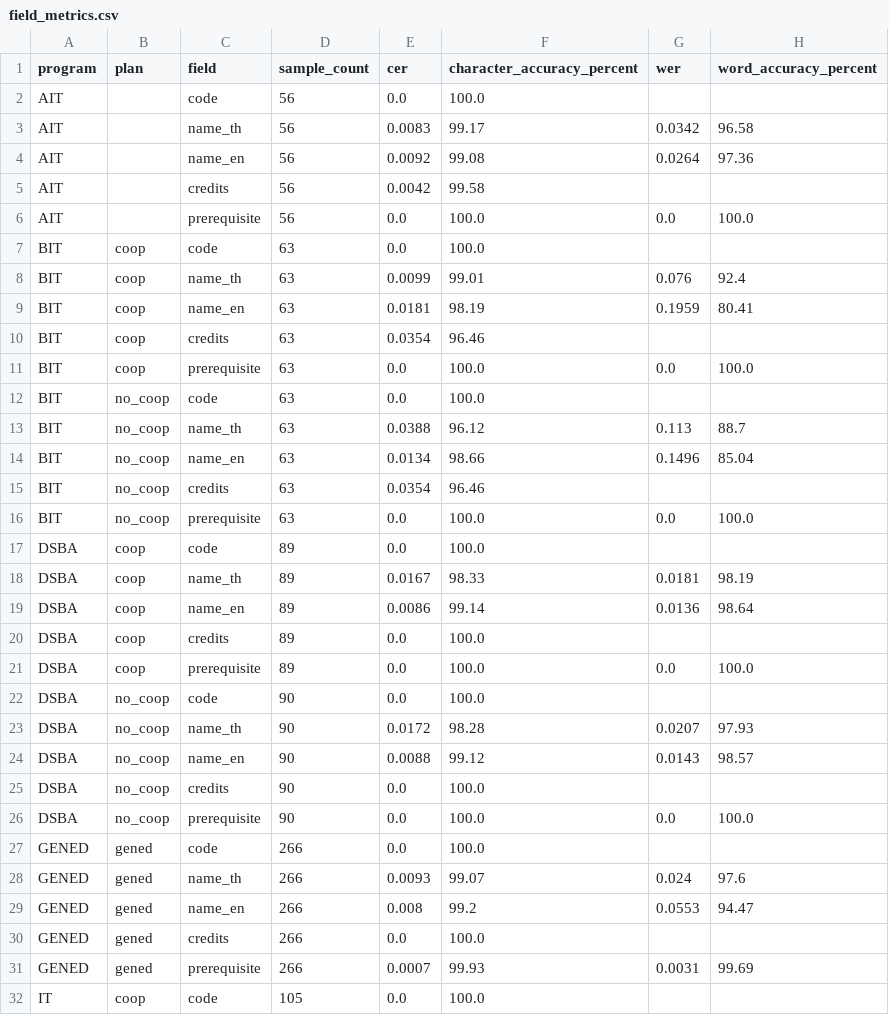
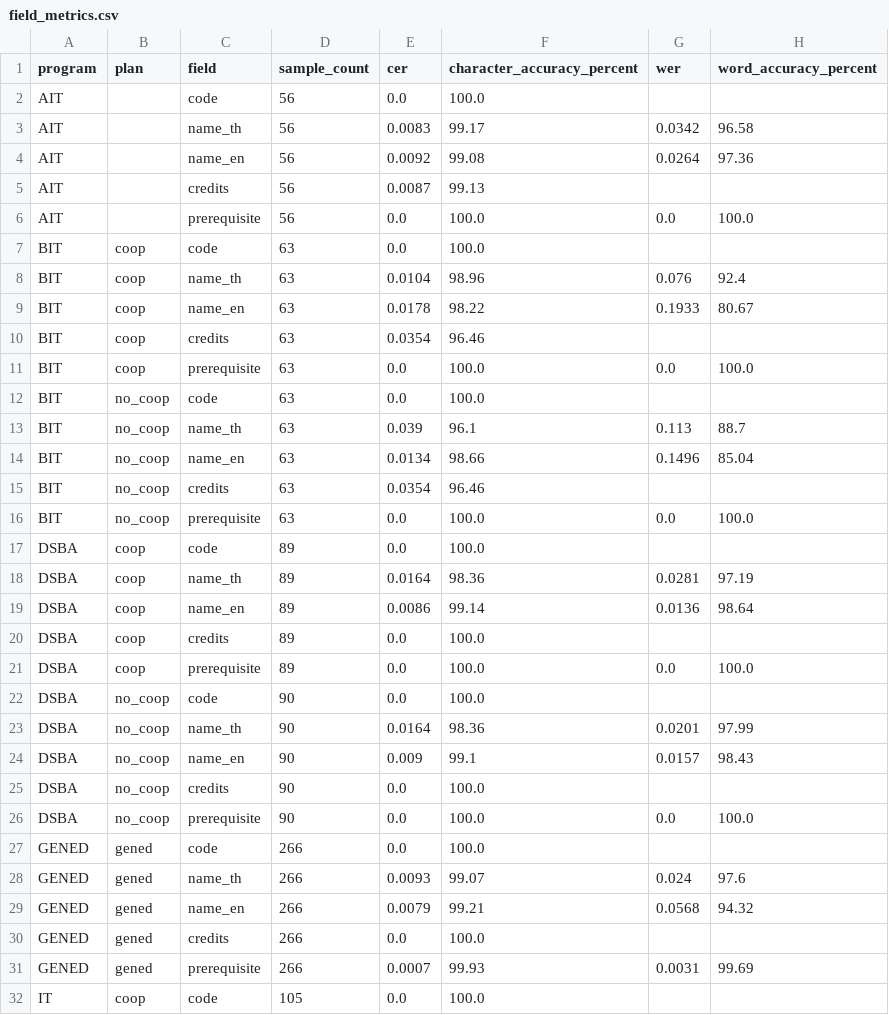
Before and after one commit to SalapaoXN/isd-2026-curriculum_2_cucumber, a CSV file: reports/evaluation/field_metrics.csv, drawn as a sheet; only a part is shown; the diff covers the shown part only.

```diff
--- a/reports/evaluation/field_metrics.csv
+++ b/reports/evaluation/field_metrics.csv
@@ -4,7 +4,7 @@ AIT,,name_th,56,0.0083,99.17,0.0342,96.58
 AIT,,name_en,56,0.0092,99.08,0.0264,97.36
-AIT,,credits,56,0.0042,99.58,,
+AIT,,credits,56,0.0087,99.13,,
 AIT,,prerequisite,56,0.0,100.0,0.0,100.0
 BIT,coop,code,63,0.0,100.0,,
-BIT,coop,name_th,63,0.0099,99.01,0.076,92.4
-BIT,coop,name_en,63,0.0181,98.19,0.1959,80.41
+BIT,coop,name_th,63,0.0104,98.96,0.076,92.4
+BIT,coop,name_en,63,0.0178,98.22,0.1933,80.67
 BIT,coop,credits,63,0.0354,96.46,,
@@ -12,3 +12,3 @@ BIT,coop,prerequisite,63,0.0,100.0,0.0,100.0
 BIT,no_coop,code,63,0.0,100.0,,
-BIT,no_coop,name_th,63,0.0388,96.12,0.113,88.7
+BIT,no_coop,name_th,63,0.039,96.1,0.113,88.7
 BIT,no_coop,name_en,63,0.0134,98.66,0.1496,85.04
@@ -17,3 +17,3 @@ BIT,no_coop,prerequisite,63,0.0,100.0,0.0,100.0
 DSBA,coop,code,89,0.0,100.0,,
-DSBA,coop,name_th,89,0.0167,98.33,0.0181,98.19
+DSBA,coop,name_th,89,0.0164,98.36,0.0281,97.19
 DSBA,coop,name_en,89,0.0086,99.14,0.0136,98.64
@@ -22,4 +22,4 @@ DSBA,coop,prerequisite,89,0.0,100.0,0.0,100.0
 DSBA,no_coop,code,90,0.0,100.0,,
-DSBA,no_coop,name_th,90,0.0172,98.28,0.0207,97.93
-DSBA,no_coop,name_en,90,0.0088,99.12,0.0143,98.57
+DSBA,no_coop,name_th,90,0.0164,98.36,0.0201,97.99
+DSBA,no_coop,name_en,90,0.009,99.1,0.0157,98.43
 DSBA,no_coop,credits,90,0.0,100.0,,
@@ -28,3 +28,3 @@ GENED,gened,code,266,0.0,100.0,,
 GENED,gened,name_th,266,0.0093,99.07,0.024,97.6
-GENED,gened,name_en,266,0.008,99.2,0.0553,94.47
+GENED,gened,name_en,266,0.0079,99.21,0.0568,94.32
 GENED,gened,credits,266,0.0,100.0,,
```
Also changed, not shown: 16 edited cells elsewhere in this file, reports/evaluation/cer_wer_summary.csv, reports/evaluation/evaluation_errors.csv, 33 other files.
